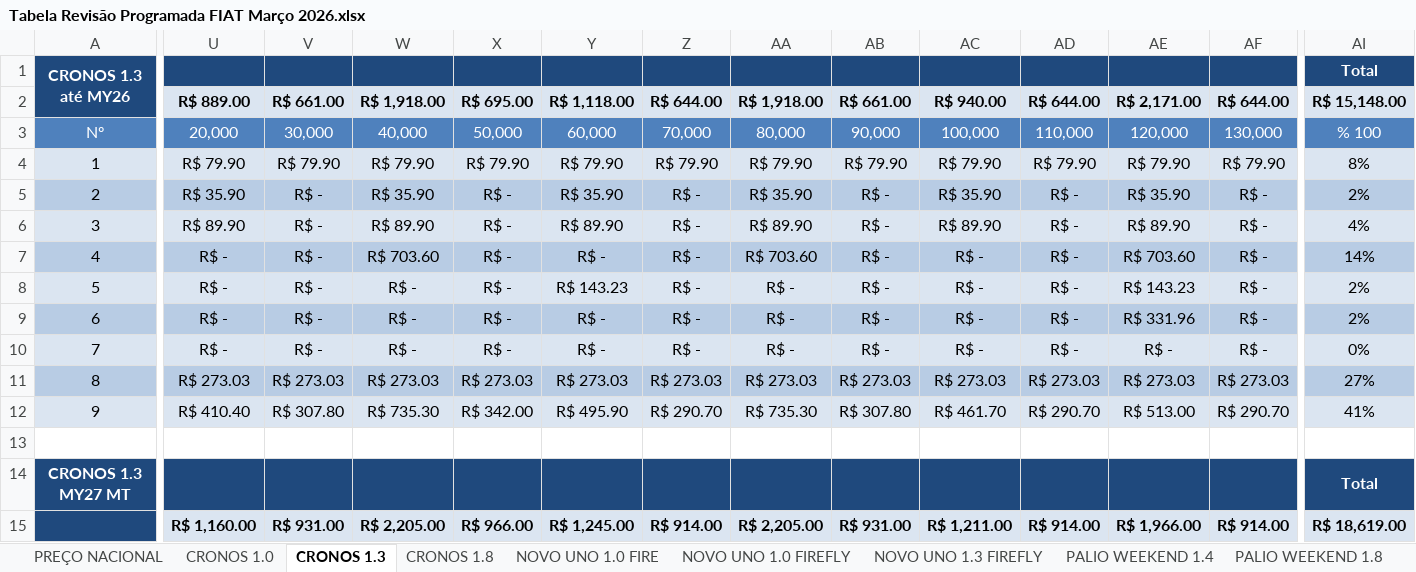
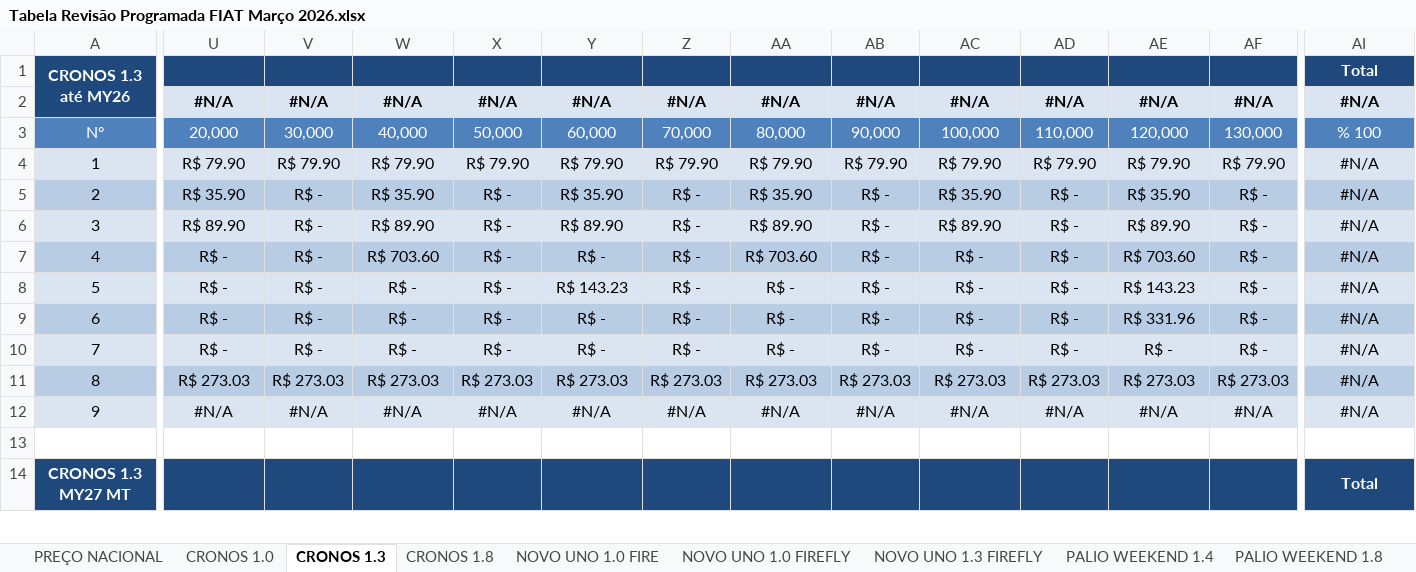
Before and after one commit to albertomateus10/tabeladerevisoesfiat, an Excel workbook: Tabela Revisão Programada FIAT Março 2026.xlsx, sheet CRONOS 1.3, drawn as a sheet; only a part is shown, gaps mark what is left out; values as stored, in another font and other column widths than the file's, no borders; removed rows and columns are numbered as before the commit, all else as after; rows hold the shown columns only; the diff covers the shown part only; the diff names each change by its address in the sheet, - before the commit and + after, or states it on an @@ line.

```diff
--- a/Tabela Revisão Programada FIAT Março 2026.xlsx (sheet CRONOS 1.3)
+++ b/Tabela Revisão Programada FIAT Março 2026.xlsx (sheet CRONOS 1.3)
-U1:AF1 fill: #1F497D
+U1:AF1 fill: none
-row 2:  | R$ 889.00 | R$ 661.00 | R$ 1,918.00 | R$ 695.00 | R$ 1,118.00 | R$ 644.00 | R$ 1,918.00 | R$ 661.00 | R$ 940.00 | R$ 644.00 | R$ 2,171.00 | R$ 644.00 | R$ 15,148.00
+row 2:  | #N/A | #N/A | #N/A | #N/A | #N/A | #N/A | #N/A | #N/A | #N/A | #N/A | #N/A | #N/A | #N/A
-AI4: 8%
+AI4: #N/A
-AI5: 2%
+AI5: #N/A
-AI6: 4%
+AI6: #N/A
-AI7: 14%
+AI7: #N/A
-AI8:AI9: 2%
+AI8:AI9: #N/A
-AI10: 0%
+AI10: #N/A
-AI11: 27%
+AI11: #N/A
-U12: R$ 410.40
+U12: #N/A
-V12: R$ 307.80
+V12: #N/A
-W12: R$ 735.30
+W12: #N/A
-X12: R$ 342.00
+X12: #N/A
-Y12: R$ 495.90
+Y12: #N/A
-Z12: R$ 290.70
+Z12: #N/A
-AA12: R$ 735.30
+AA12: #N/A
-AB12: R$ 307.80
+AB12: #N/A
-AC12: R$ 461.70
+AC12: #N/A
-AD12: R$ 290.70
+AD12: #N/A
-AE12: R$ 513.00
+AE12: #N/A
-AF12: R$ 290.70
+AF12: #N/A
-AI12: 41%
+AI12: #N/A
-U14:AF14 fill: #1F497D
+U14:AF14 fill: none
-row 15:  | R$ 1,160.00 | R$ 931.00 | R$ 2,205.00 | R$ 966.00 | R$ 1,245.00 | R$ 914.00 | R$ 2,205.00 | R$ 931.00 | R$ 1,211.00 | R$ 914.00 | R$ 1,966.00 | R$ 914.00 | R$ 18,619.00
```
Also changed, not shown: 2 added rows, 1 removed row, 58 edited cells and cell formats elsewhere in this sheet, sheet PREÇO NACIONAL, sheet FIORINO, sheet TORO 1.3T, sheet TITANO, sheet SCUDO, sheet TORO DIESEL, 27 more sheets, formulas that keep their value, hidden cells, 4 other files.
